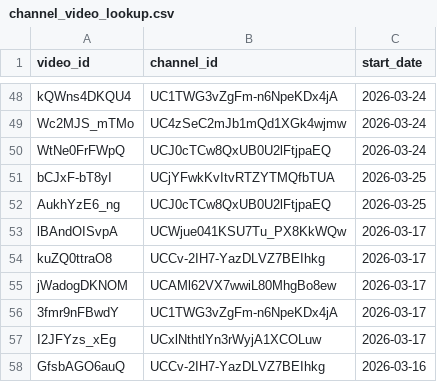
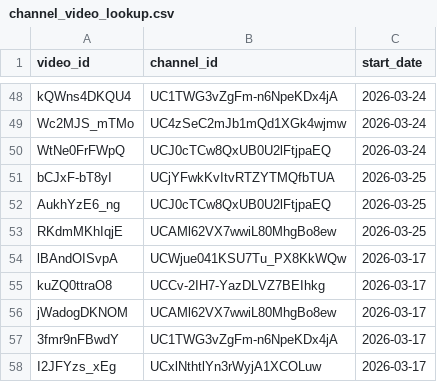
Before and after one commit to efejiroe/influencer-cv, a CSV file: data/channel_video_lookup.csv, drawn as a sheet; only a part is shown, gaps mark what is left out; the shorter side is filled out with more unchanged rows.

```diff
--- a/data/channel_video_lookup.csv
+++ b/data/channel_video_lookup.csv
@@ -52,2 +52,3 @@
 "AukhYzE6_ng","UCJ0cTCw8QxUB0U2lFtjpaEQ",2026-03-25
+"RKdmMKhIqjE","UCAMl62VX7wwiL80MhgBo8ew",2026-03-25
 "lBAndOISvpA","UCWjue041KSU7Tu_PX8KkWQw",2026-03-17
```
Also changed, not shown: data/active_tracking.csv, data/tracking_data.csv.
